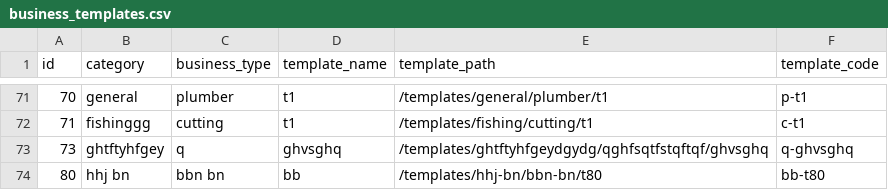
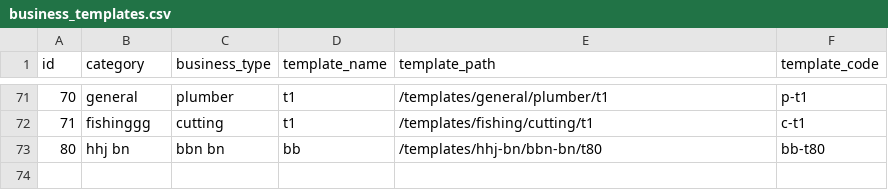
Before and after one commit to relladinesh/AgenticThatWAAS, a CSV file: data csv/business_templates.csv, drawn as a sheet; only a part is shown, gaps mark what is left out.

Commit message:
Auto-sync: Bulk delete category ghtftyhfgey

```diff
--- a/data csv/business_templates.csv
+++ b/data csv/business_templates.csv
@@ -72,3 +72,2 @@ id,category,business_type,template_name,template_path,template_code
 71,"fishinggg","cutting","t1","/templates/fishing/cutting/t1","c-t1"
-73,"ghtftyhfgey","q","ghvsghq","/templates/ghtftyhfgeydgydg/qghfsqtfstqftqf/ghvsghq","q-ghvsghq"
 80,"hhj bn ","bbn bn ","bb","/templates/hhj-bn/bbn-bn/t80","bb-t80"
```
